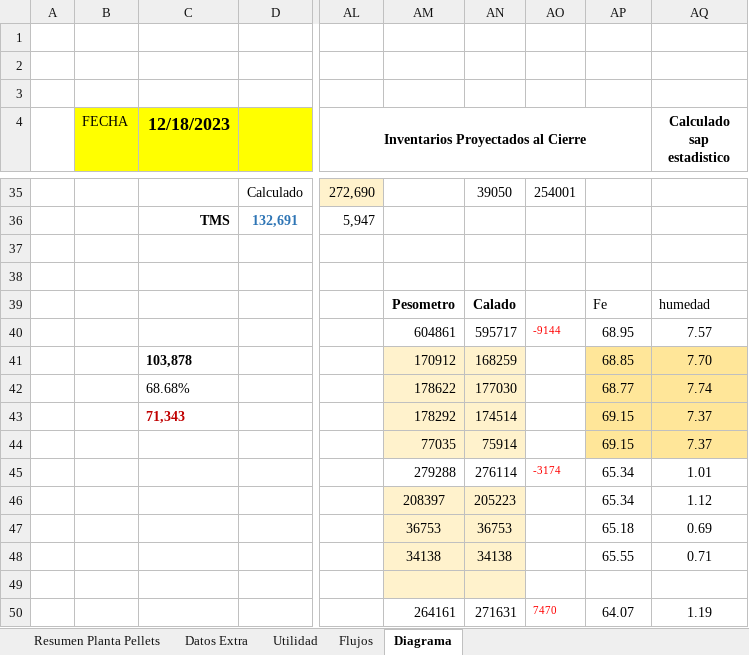
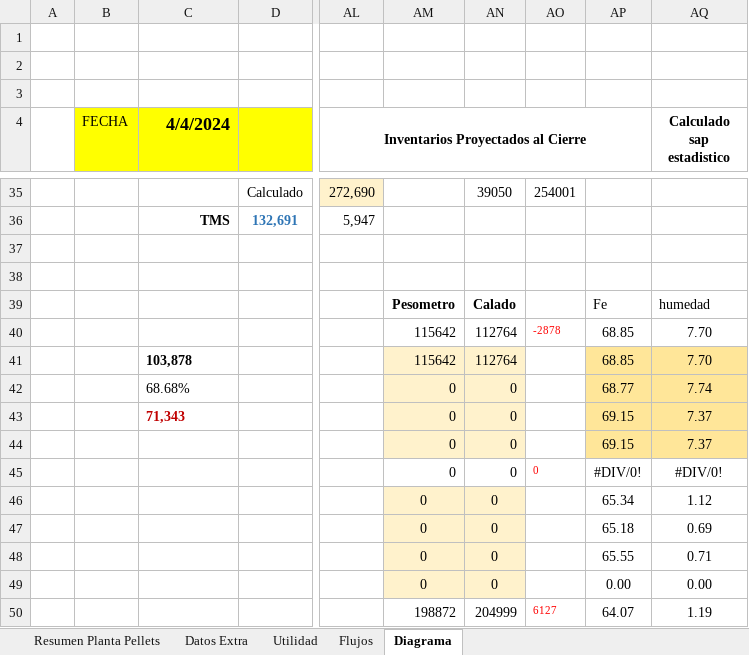
Before and after one commit to fracastr/minera, an Excel workbook: public/Export/Exportar_Huasco_Pellet.xlsx, sheet Diagrama, drawn as a sheet; only a part is shown, gaps mark what is left out; values as stored, in another font and other column widths than the file's, no borders; charts and pictures not drawn; the diff covers the shown part only; the diff names each change by its address in the sheet, - before the commit and + after, or states it on an @@ line.

```diff
--- a/public/Export/Exportar_Huasco_Pellet.xlsx (sheet Diagrama)
+++ b/public/Export/Exportar_Huasco_Pellet.xlsx (sheet Diagrama)
-C4: 12/18/2023
+C4: 4/4/2024
-AM40: 604861
+AM40: 115642
-AN40: 595717
+AN40: 112764
-AO40: -9144
+AO40: -2878
-AP40: 68.95
+AP40: 68.85
-AQ40 (Calculado sap estadistico): 7.57
+AQ40 (Calculado sap estadistico): 7.70
-AM41: 170912
+AM41: 115642
-AN41: 168259
+AN41: 112764
-AM42: 178622
+AM42: 0
-AN42: 177030
+AN42: 0
-AM43: 178292
+AM43: 0
-AN43: 174514
+AN43: 0
-AM44: 77035
+AM44: 0
-AN44: 75914
+AN44: 0
-AM45: 279288
+AM45: 0
-AN45: 276114
+AN45: 0
-AO45: -3174
+AO45: 0
-AP45: 65.34
+AP45: #DIV/0!
-AQ45 (Calculado sap estadistico): 1.01
+AQ45 (Calculado sap estadistico): #DIV/0!
-AM46: 208397
+AM46: 0
-AN46: 205223
+AN46: 0
-AM47: 36753
+AM47: 0
-AN47: 36753
+AN47: 0
-AM48: 34138
+AM48: 0
-AN48: 34138
+AN48: 0
-AM49: (empty)
+AM49: 0
-AN49: (empty)
+AN49: 0
-AP49: (empty)
+AP49: 0.00
-AQ49 (Calculado sap estadistico): (empty)
+AQ49 (Calculado sap estadistico): 0.00
-AM50: 264161
+AM50: 198872
-AN50: 271631
+AN50: 204999
-AO50: 7470
+AO50: 6127
```
Also changed, not shown: 7 added rows, 7 removed rows and 15 edited cells elsewhere in this sheet, sheet Resumen Planta Pellets, formulas that keep their value.
